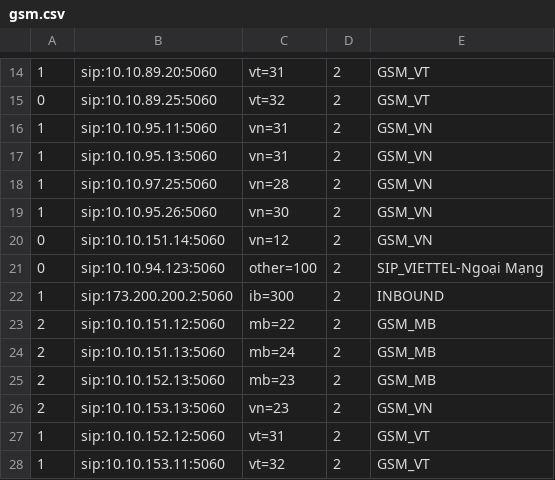
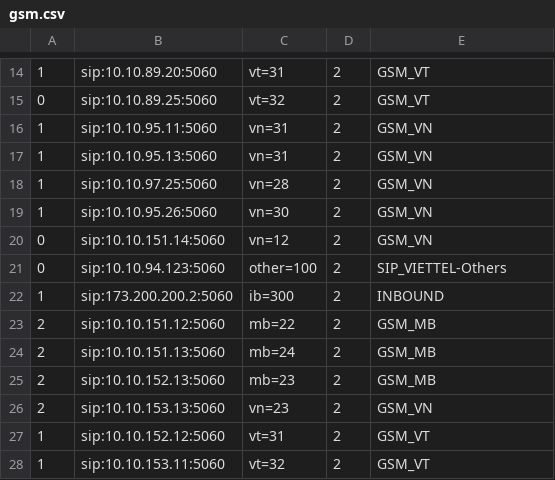
Before and after one commit to devops-itcs/CONFIG-CHANNEL-VPB-154-MAIN, a CSV file: gsm.csv, drawn as a sheet; only a part is shown, gaps mark what is left out.

Commit message:
Update gsm.csv

```diff
--- a/gsm.csv
+++ b/gsm.csv
@@ -20,3 +20,3 @@
 0,sip:10.10.151.14:5060,vn=12,2,GSM_VN
-0,sip:10.10.94.123:5060,other=100,2,SIP_VIETTEL-Ngoại Mạng
+0,sip:10.10.94.123:5060,other=100,2,SIP_VIETTEL-Others
 1,sip:173.200.200.2:5060,ib=300,2,INBOUND
```
